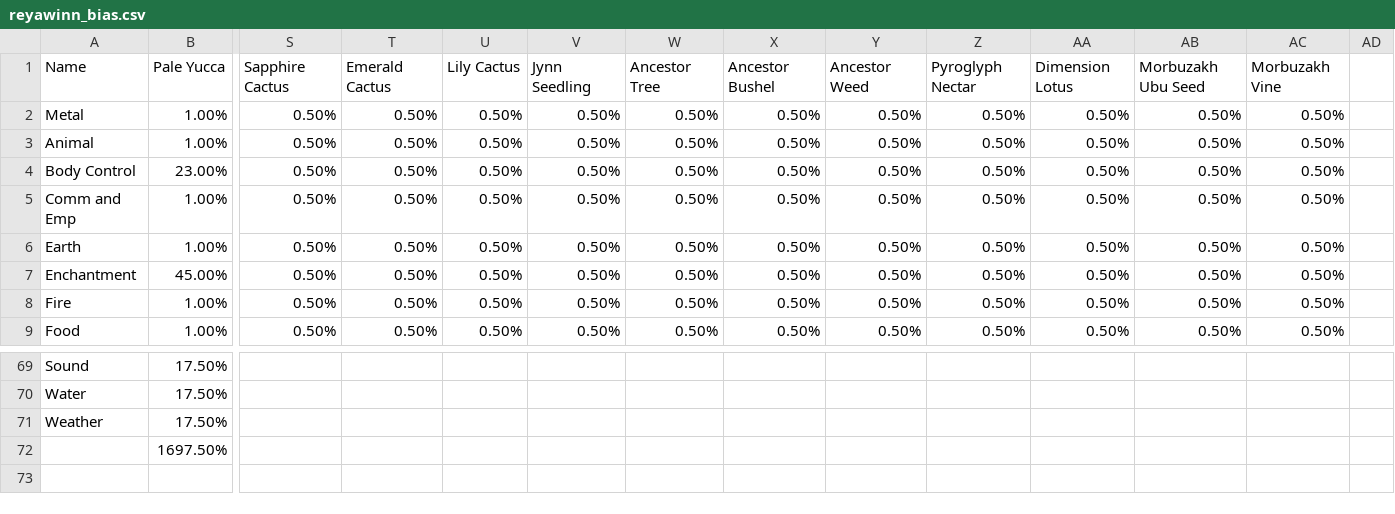
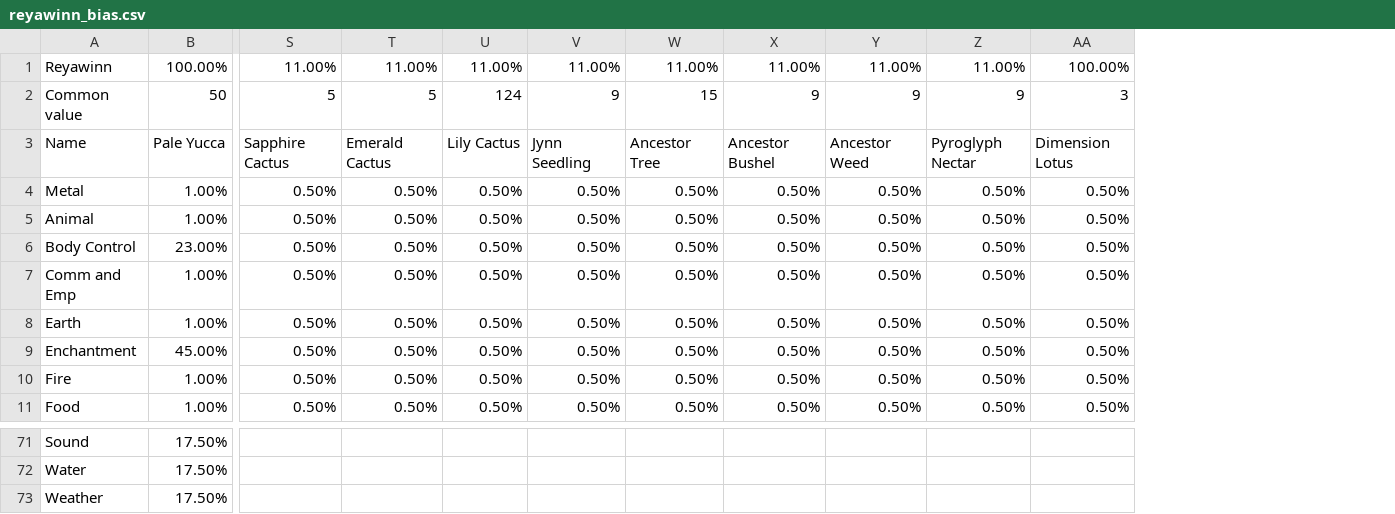
Before and after one commit to Zocatvous/RandoPlant, a CSV file: bias/reyawinn_bias.csv, drawn as a sheet; only a part is shown, gaps mark what is left out; removed rows and columns are numbered as before the commit, all else as after; rows hold the shown columns only; the diff names each change by its address in the sheet, - before the commit and + after, or states it on an @@ line.

```diff
--- a/bias/reyawinn_bias.csv
+++ b/bias/reyawinn_bias.csv
-column AB, rows 1-9: Morbuzakh Ubu Seed | 0.50% | 0.50% | 0.50% | 0.50% | 0.50% | 0.50% | 0.50% | 0.50%
-column AC, rows 1-9: Morbuzakh Vine | 0.50% | 0.50% | 0.50% | 0.50% | 0.50% | 0.50% | 0.50% | 0.50%
-column AD, empty
+row 1: Reyawinn | 100.00% | 11.00% | 11.00% | 11.00% | 11.00% | 11.00% | 11.00% | 11.00% | 11.00% | 100.00%
+row 2: Common value | 50 | 5 | 5 | 124 | 9 | 15 | 9 | 9 | 9 | 3
-row 72:  | 1697.50%
```
Also changed, not shown: bias/centriss_bias.csv, bias/mormiria_bias.csv, 1 other file.
